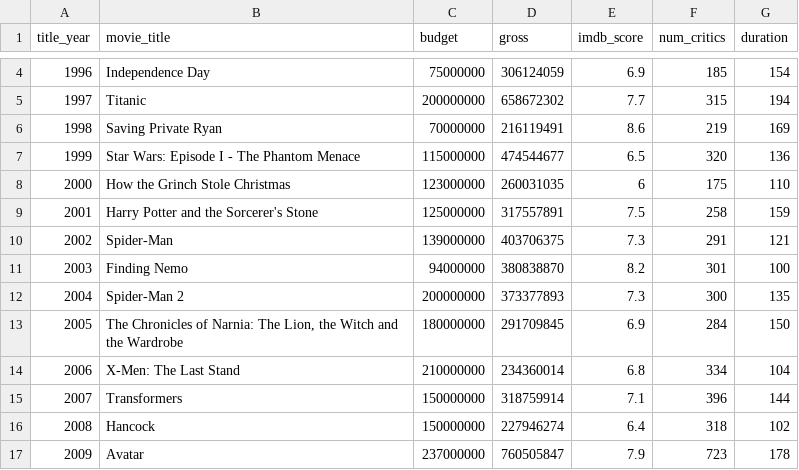
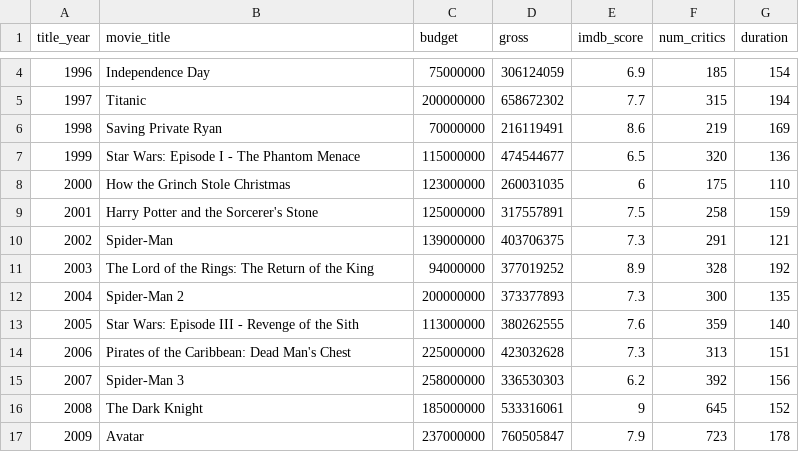
Before and after one commit to Kunalkatdare/Oscars-visualization, a CSV file: data/highestGross.csv, drawn as a sheet; only a part is shown, gaps mark what is left out; the diff covers the shown part only.

Commit message:
Updated csv with correct data

```diff
--- a/data/highestGross.csv
+++ b/data/highestGross.csv
@@ -10,8 +10,8 @@ title_year,movie_title,budget,gross,imdb_score,num_critics,duration
 2002,Spider-Man,139000000,403706375,7.3,291,121
-2003,Finding Nemo,94000000,380838870,8.2,301,100
+2003,The Lord of the Rings: The Return of the King,94000000,377019252,8.9,328,192
 2004,Spider-Man 2,200000000,373377893,7.3,300,135
-2005,"The Chronicles of Narnia: The Lion, the Witch and the Wardrobe",180000000,291709845,6.9,284,150
-2006,X-Men: The Last Stand,210000000,234360014,6.8,334,104
-2007,Transformers,150000000,318759914,7.1,396,144
-2008,Hancock,150000000,227946274,6.4,318,102
+2005,Star Wars: Episode III - Revenge of the Sith,113000000,380262555,7.6,359,140
+2006,Pirates of the Caribbean: Dead Man's Chest,225000000,423032628,7.3,313,151
+2007,Spider-Man 3,258000000,336530303,6.2,392,156
+2008,The Dark Knight,185000000,533316061,9,645,152
 2009,Avatar,237000000,760505847,7.9,723,178
```
Also changed, not shown: 23 edited cells elsewhere in this file.
